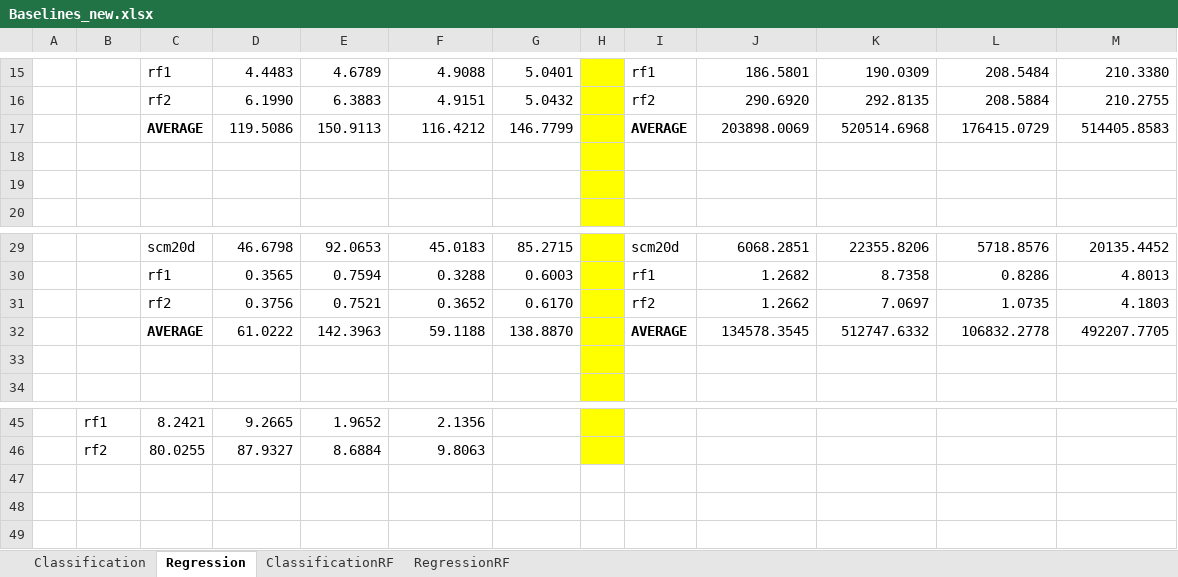
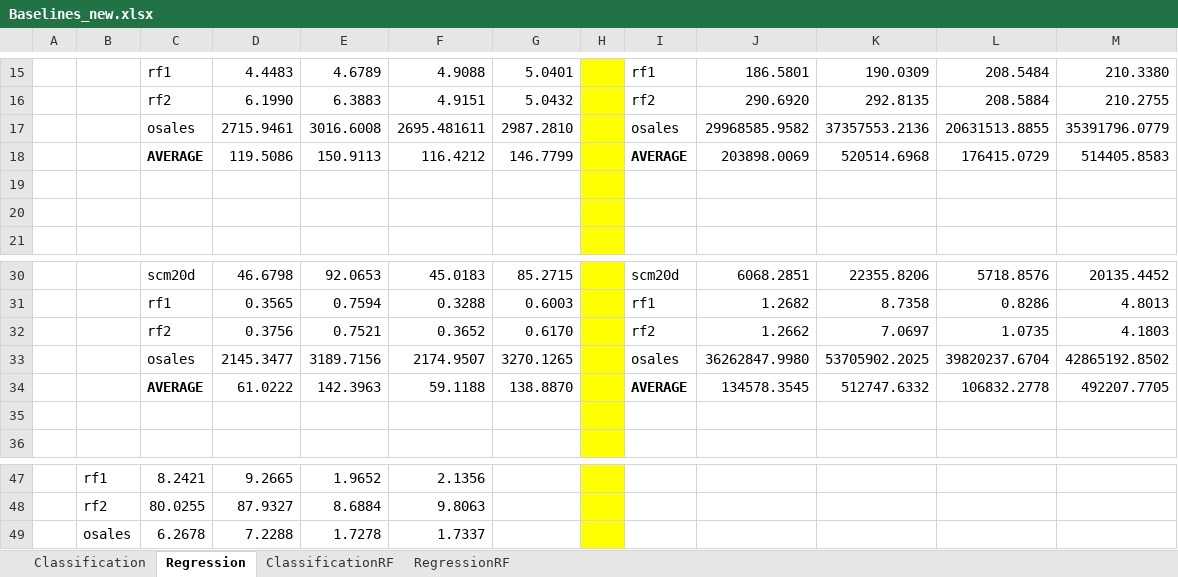
Before and after one commit to rcerri/Clus-Hyper-Code, an Excel workbook: results/Baselines_new.xlsx, sheet Regression, drawn as a sheet; only a part is shown, gaps mark what is left out; values as stored, in another font and other column widths than the file's, no borders; the diff names each change by its address in the sheet, - before the commit and + after, or states it on an @@ line.

Commit message:
comparison tables

```diff
--- a/results/Baselines_new.xlsx (sheet Regression)
+++ b/results/Baselines_new.xlsx (sheet Regression)
+row 17:  |  | osales | 2715.9461 | 3016.6008 | 2695.481611 | 2987.2810 |  | osales | 29968585.9582 | 37357553.2136 | 20631513.8855 | 35391796.0779
+row 33:  |  | osales | 2145.3477 | 3189.7156 | 2174.9507 | 3270.1265 |  | osales | 36262847.9980 | 53705902.2025 | 39820237.6704 | 42865192.8502
+row 49:  | osales | 6.2678 | 7.2288 | 1.7278 | 1.7337
```
Also changed, not shown: formulas that keep their value, 1 other file.
